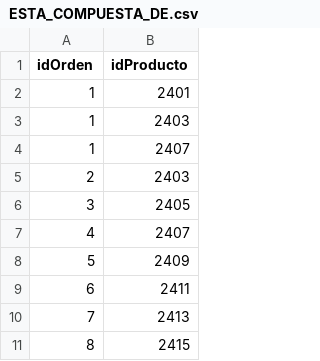
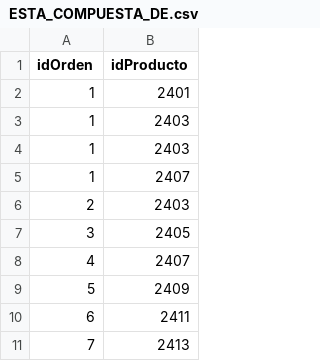
Before and after one commit to s4ntiagor/Carga-de-datos-pr-ctica-5-ALMACENAMIENTO, a CSV file: relaciones/ESTA_COMPUESTA_DE.csv, drawn as a sheet; only a part is shown; the shorter side is filled out with more unchanged rows; the diff names each change by its address in the sheet, - before the commit and + after, or states it on an @@ line.

Commit message:
Update ESTA_COMPUESTA_DE.csv

```diff
--- a/relaciones/ESTA_COMPUESTA_DE.csv
+++ b/relaciones/ESTA_COMPUESTA_DE.csv
+row 4: 1 | 2403
```
